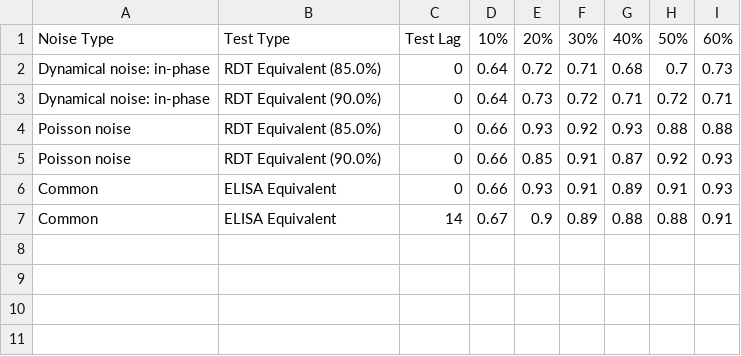
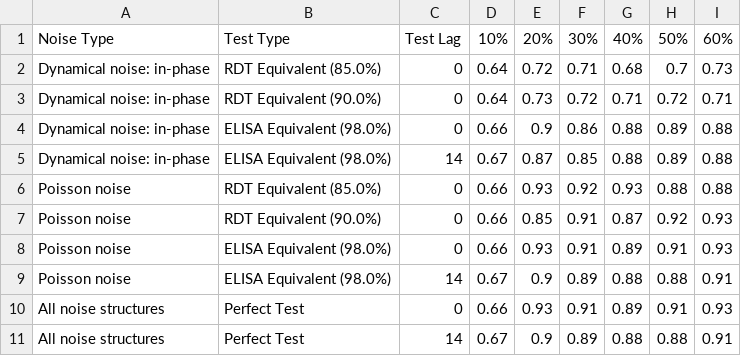
Before and after one commit to arnold-c/OutbreakDetection, a CSV file: manuscript/optimal-thresholds_accuracy.csv, drawn as a sheet.

```diff
--- a/manuscript/optimal-thresholds_accuracy.csv
+++ b/manuscript/optimal-thresholds_accuracy.csv
@@ -3,5 +3,9 @@ Dynamical noise: in-phase,RDT Equivalent (85.0%),0,0.64,0.72,0.71,0.68,0.7,0.73
 Dynamical noise: in-phase,RDT Equivalent (90.0%),0,0.64,0.73,0.72,0.71,0.72,0.71
+Dynamical noise: in-phase,ELISA Equivalent (98.0%),0,0.66,0.9,0.86,0.88,0.89,0.88
+Dynamical noise: in-phase,ELISA Equivalent (98.0%),14,0.67,0.87,0.85,0.88,0.89,0.88
 Poisson noise,RDT Equivalent (85.0%),0,0.66,0.93,0.92,0.93,0.88,0.88
 Poisson noise,RDT Equivalent (90.0%),0,0.66,0.85,0.91,0.87,0.92,0.93
-Common,ELISA Equivalent,0,0.66,0.93,0.91,0.89,0.91,0.93
-Common,ELISA Equivalent,14,0.67,0.9,0.89,0.88,0.88,0.91
+Poisson noise,ELISA Equivalent (98.0%),0,0.66,0.93,0.91,0.89,0.91,0.93
+Poisson noise,ELISA Equivalent (98.0%),14,0.67,0.9,0.89,0.88,0.88,0.91
+All noise structures,Perfect Test,0,0.66,0.93,0.91,0.89,0.91,0.93
+All noise structures,Perfect Test,14,0.67,0.9,0.89,0.88,0.88,0.91
```
Also changed, not shown: manuscript/optimal-thresholds.csv, manuscript/optimal-thresholds_detection-delays.csv, 14 other files.
